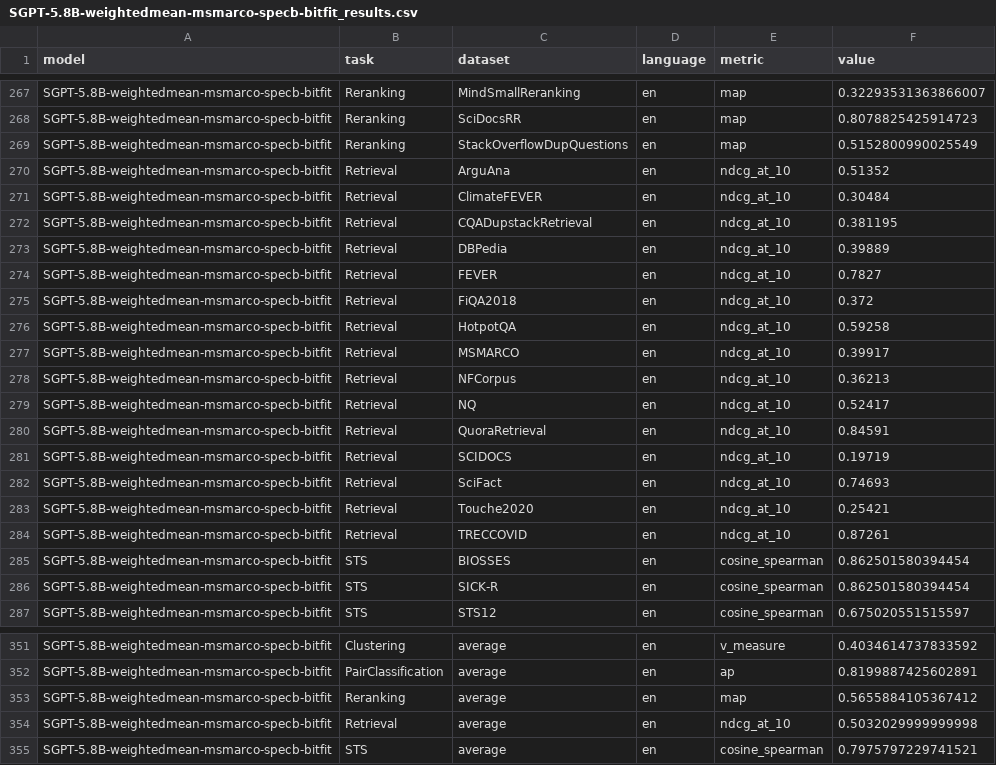
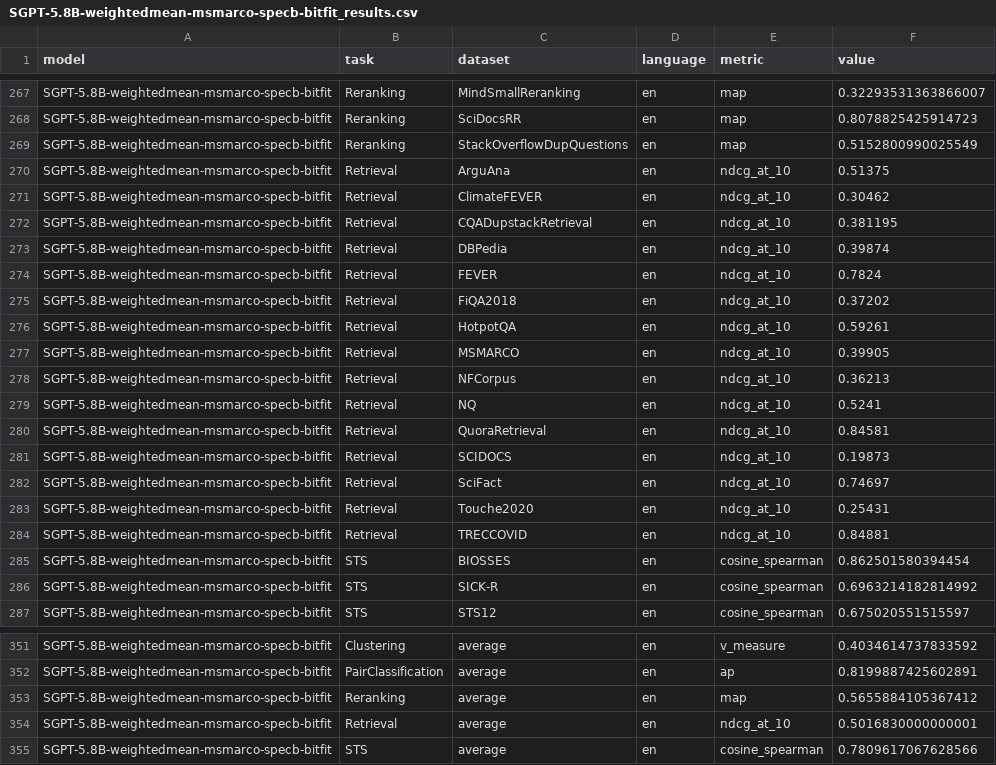
Before and after one commit to embeddings-benchmark/mtebpaper, a CSV file: results/SGPT-5.8B-weightedmean-msmarco-specb-bitfit_results.csv, drawn as a sheet; only a part is shown, gaps mark what is left out.

```diff
--- a/results/SGPT-5.8B-weightedmean-msmarco-specb-bitfit_results.csv
+++ b/results/SGPT-5.8B-weightedmean-msmarco-specb-bitfit_results.csv
@@ -269,19 +269,19 @@ SGPT-5.8B-weightedmean-msmarco-specb-bitfit,Reranking,SciDocsRR,en,map,0.8078825
 SGPT-5.8B-weightedmean-msmarco-specb-bitfit,Reranking,StackOverflowDupQuestions,en,map,0.5152800990025549
-SGPT-5.8B-weightedmean-msmarco-specb-bitfit,Retrieval,ArguAna,en,ndcg_at_10,0.51352
-SGPT-5.8B-weightedmean-msmarco-specb-bitfit,Retrieval,ClimateFEVER,en,ndcg_at_10,0.30484
+SGPT-5.8B-weightedmean-msmarco-specb-bitfit,Retrieval,ArguAna,en,ndcg_at_10,0.51375
+SGPT-5.8B-weightedmean-msmarco-specb-bitfit,Retrieval,ClimateFEVER,en,ndcg_at_10,0.30462
 SGPT-5.8B-weightedmean-msmarco-specb-bitfit,Retrieval,CQADupstackRetrieval,en,ndcg_at_10,0.381195
-SGPT-5.8B-weightedmean-msmarco-specb-bitfit,Retrieval,DBPedia,en,ndcg_at_10,0.39889
-SGPT-5.8B-weightedmean-msmarco-specb-bitfit,Retrieval,FEVER,en,ndcg_at_10,0.7827
-SGPT-5.8B-weightedmean-msmarco-specb-bitfit,Retrieval,FiQA2018,en,ndcg_at_10,0.372
-SGPT-5.8B-weightedmean-msmarco-specb-bitfit,Retrieval,HotpotQA,en,ndcg_at_10,0.59258
-SGPT-5.8B-weightedmean-msmarco-specb-bitfit,Retrieval,MSMARCO,en,ndcg_at_10,0.39917
+SGPT-5.8B-weightedmean-msmarco-specb-bitfit,Retrieval,DBPedia,en,ndcg_at_10,0.39874
+SGPT-5.8B-weightedmean-msmarco-specb-bitfit,Retrieval,FEVER,en,ndcg_at_10,0.7824
+SGPT-5.8B-weightedmean-msmarco-specb-bitfit,Retrieval,FiQA2018,en,ndcg_at_10,0.37202
+SGPT-5.8B-weightedmean-msmarco-specb-bitfit,Retrieval,HotpotQA,en,ndcg_at_10,0.59261
+SGPT-5.8B-weightedmean-msmarco-specb-bitfit,Retrieval,MSMARCO,en,ndcg_at_10,0.39905
 SGPT-5.8B-weightedmean-msmarco-specb-bitfit,Retrieval,NFCorpus,en,ndcg_at_10,0.36213
-SGPT-5.8B-weightedmean-msmarco-specb-bitfit,Retrieval,NQ,en,ndcg_at_10,0.52417
-SGPT-5.8B-weightedmean-msmarco-specb-bitfit,Retrieval,QuoraRetrieval,en,ndcg_at_10,0.84591
-SGPT-5.8B-weightedmean-msmarco-specb-bitfit,Retrieval,SCIDOCS,en,ndcg_at_10,0.19719
-SGPT-5.8B-weightedmean-msmarco-specb-bitfit,Retrieval,SciFact,en,ndcg_at_10,0.74693
-SGPT-5.8B-weightedmean-msmarco-specb-bitfit,Retrieval,Touche2020,en,ndcg_at_10,0.25421
-SGPT-5.8B-weightedmean-msmarco-specb-bitfit,Retrieval,TRECCOVID,en,ndcg_at_10,0.87261
+SGPT-5.8B-weightedmean-msmarco-specb-bitfit,Retrieval,NQ,en,ndcg_at_10,0.5241
+SGPT-5.8B-weightedmean-msmarco-specb-bitfit,Retrieval,QuoraRetrieval,en,ndcg_at_10,0.84581
+SGPT-5.8B-weightedmean-msmarco-specb-bitfit,Retrieval,SCIDOCS,en,ndcg_at_10,0.19873
+SGPT-5.8B-weightedmean-msmarco-specb-bitfit,Retrieval,SciFact,en,ndcg_at_10,0.74697
+SGPT-5.8B-weightedmean-msmarco-specb-bitfit,Retrieval,Touche2020,en,ndcg_at_10,0.25431
+SGPT-5.8B-weightedmean-msmarco-specb-bitfit,Retrieval,TRECCOVID,en,ndcg_at_10,0.84881
 SGPT-5.8B-weightedmean-msmarco-specb-bitfit,STS,BIOSSES,en,cosine_spearman,0.862501580394454
-SGPT-5.8B-weightedmean-msmarco-specb-bitfit,STS,SICK-R,en,cosine_spearman,0.862501580394454
+SGPT-5.8B-weightedmean-msmarco-specb-bitfit,STS,SICK-R,en,cosine_spearman,0.6963214182814992
 SGPT-5.8B-weightedmean-msmarco-specb-bitfit,STS,STS12,en,cosine_spearman,0.675020551515597
@@ -353,3 +353,3 @@ SGPT-5.8B-weightedmean-msmarco-specb-bitfit,PairClassification,average,en,ap,0.8
 SGPT-5.8B-weightedmean-msmarco-specb-bitfit,Reranking,average,en,map,0.5655884105367412
-SGPT-5.8B-weightedmean-msmarco-specb-bitfit,Retrieval,average,en,ndcg_at_10,0.5032029999999998
-SGPT-5.8B-weightedmean-msmarco-specb-bitfit,STS,average,en,cosine_spearman,0.7975797229741521
+SGPT-5.8B-weightedmean-msmarco-specb-bitfit,Retrieval,average,en,ndcg_at_10,0.5016830000000001
+SGPT-5.8B-weightedmean-msmarco-specb-bitfit,STS,average,en,cosine_spearman,0.7809617067628566
```
Also changed, not shown: results/SGPT-125M-weightedmean-msmarco-specb-bitfit_results.csv, 58 other files.
